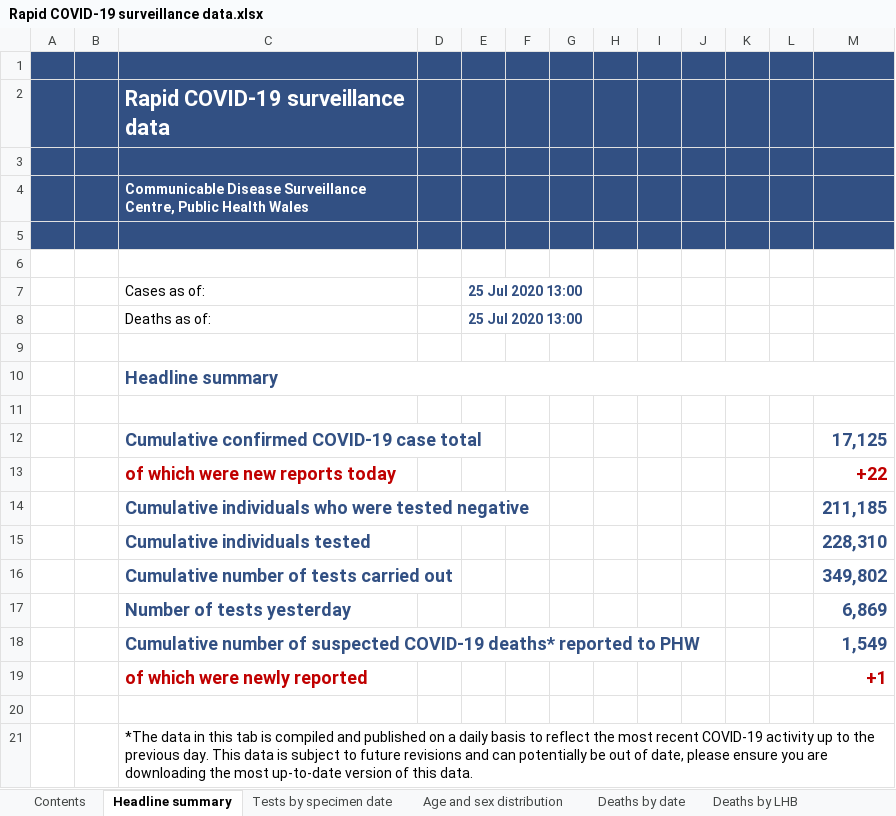
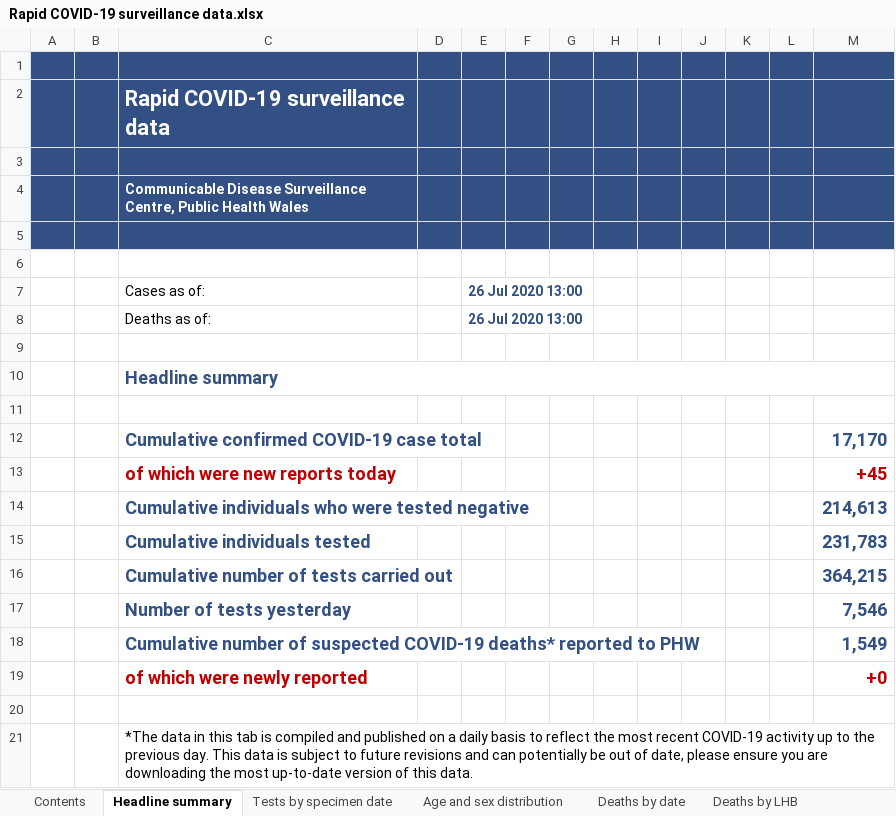
Before and after one commit to tomwhite/covid-19-uk-data, an Excel workbook: data/raw/phw/Rapid COVID-19 surveillance data.xlsx, sheet Headline summary, drawn as a sheet; values as stored, in another font and other column widths than the file's, no borders; charts and pictures not drawn; the diff names each change by its address in the sheet, - before the commit and + after, or states it on an @@ line.

```diff
--- a/data/raw/phw/Rapid COVID-19 surveillance data.xlsx (sheet Headline summary)
+++ b/data/raw/phw/Rapid COVID-19 surveillance data.xlsx (sheet Headline summary)
-E7:E8: 25 Jul 2020 13:00
+E7:E8: 26 Jul 2020 13:00
-M12: 17,125
+M12: 17,170
-M13: +22
+M13: +45
-M14: 211,185
+M14: 214,613
-M15: 228,310
+M15: 231,783
-M16: 349,802
+M16: 364,215
-M17: 6,869
+M17: 7,546
-M19: +1
+M19: +0
```
Also changed, not shown: sheet Tests by specimen date, sheet Age and sex distribution, sheet Total tests authorised, sheet Deaths by date, sheet Contents, 6 other files.
